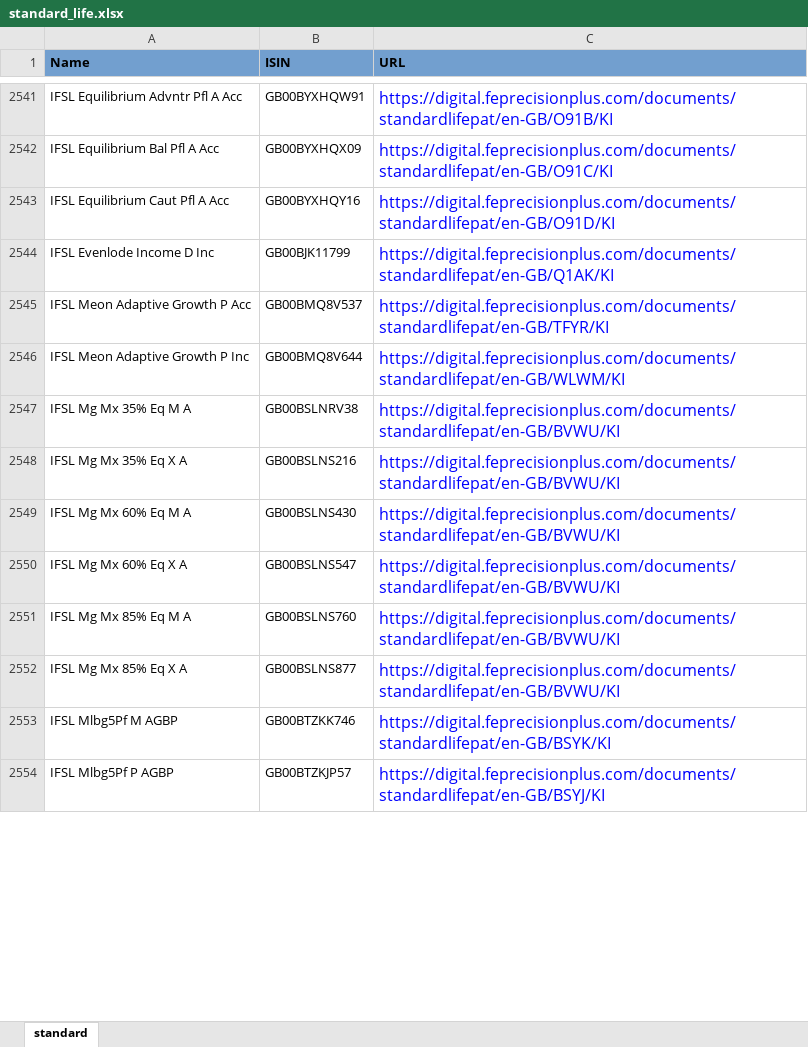
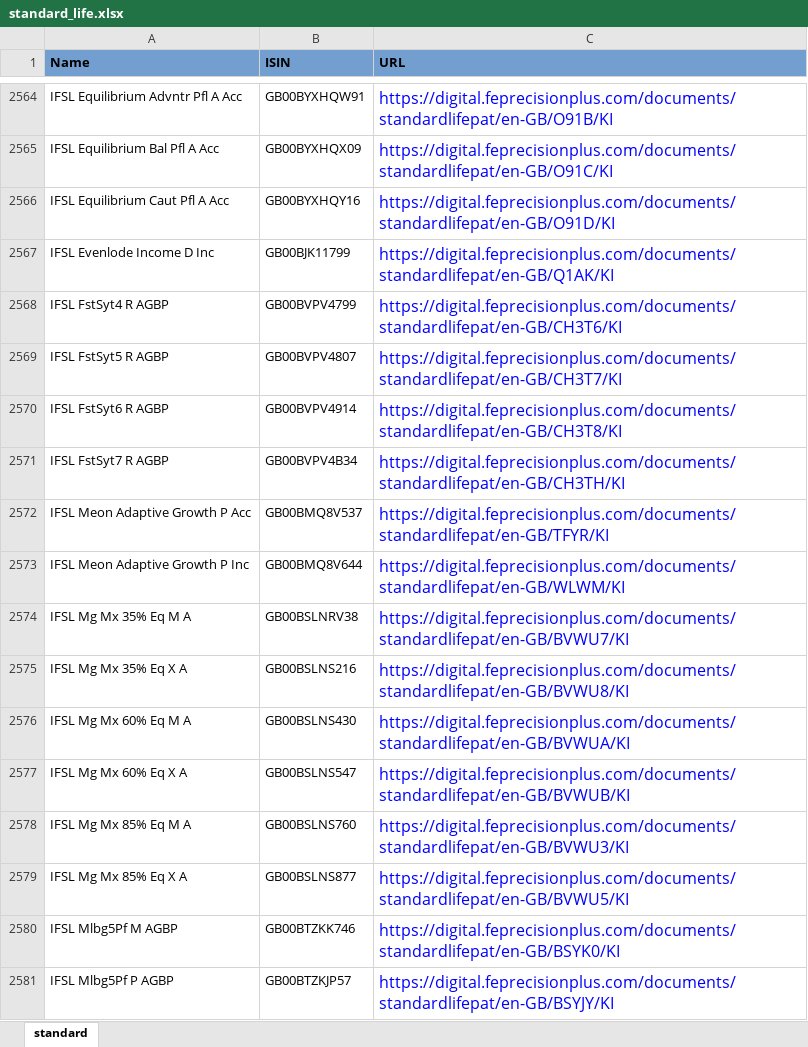
Before and after one commit to amineautomation2/concurrent-8, an Excel workbook: spreadsheet/standard_life.xlsx, sheet standard, drawn as a sheet; only a part is shown, gaps mark what is left out; values as stored, in another font and other column widths than the file's, no borders; addresses are those after the commit; the diff covers the shown part only; the diff names each change by its address in the sheet, - before the commit and + after, or states it on an @@ line.

```diff
--- a/spreadsheet/standard_life.xlsx (sheet standard)
+++ b/spreadsheet/standard_life.xlsx (sheet standard)
+row 2568: IFSL FstSyt4 R AGBP | GB00BVPV4799 | https://digital.feprecisionplus.com/documents/standardlifepat/en-GB/CH3T6/KI
+row 2569: IFSL FstSyt5 R AGBP | GB00BVPV4807 | https://digital.feprecisionplus.com/documents/standardlifepat/en-GB/CH3T7/KI
+row 2570: IFSL FstSyt6 R AGBP | GB00BVPV4914 | https://digital.feprecisionplus.com/documents/standardlifepat/en-GB/CH3T8/KI
+row 2571: IFSL FstSyt7 R AGBP | GB00BVPV4B34 | https://digital.feprecisionplus.com/documents/standardlifepat/en-GB/CH3TH/KI
-C2574 (URL): https://digital.feprecisionplus.com/documents/standardlifepat/en-GB/BVWU/KI
+C2574 (URL): https://digital.feprecisionplus.com/documents/standardlifepat/en-GB/BVWU7/KI
-C2575 (URL): https://digital.feprecisionplus.com/documents/standardlifepat/en-GB/BVWU/KI
+C2575 (URL): https://digital.feprecisionplus.com/documents/standardlifepat/en-GB/BVWU8/KI
-C2576 (URL): https://digital.feprecisionplus.com/documents/standardlifepat/en-GB/BVWU/KI
+C2576 (URL): https://digital.feprecisionplus.com/documents/standardlifepat/en-GB/BVWUA/KI
-C2577 (URL): https://digital.feprecisionplus.com/documents/standardlifepat/en-GB/BVWU/KI
+C2577 (URL): https://digital.feprecisionplus.com/documents/standardlifepat/en-GB/BVWUB/KI
-C2578 (URL): https://digital.feprecisionplus.com/documents/standardlifepat/en-GB/BVWU/KI
+C2578 (URL): https://digital.feprecisionplus.com/documents/standardlifepat/en-GB/BVWU3/KI
-C2579 (URL): https://digital.feprecisionplus.com/documents/standardlifepat/en-GB/BVWU/KI
+C2579 (URL): https://digital.feprecisionplus.com/documents/standardlifepat/en-GB/BVWU5/KI
-C2580 (URL): https://digital.feprecisionplus.com/documents/standardlifepat/en-GB/BSYK/KI
+C2580 (URL): https://digital.feprecisionplus.com/documents/standardlifepat/en-GB/BSYK0/KI
-C2581 (URL): https://digital.feprecisionplus.com/documents/standardlifepat/en-GB/BSYJ/KI
+C2581 (URL): https://digital.feprecisionplus.com/documents/standardlifepat/en-GB/BSYJY/KI
```
Also changed, not shown: 102 added rows, 38 removed rows and 1016 edited cells elsewhere in this sheet.
